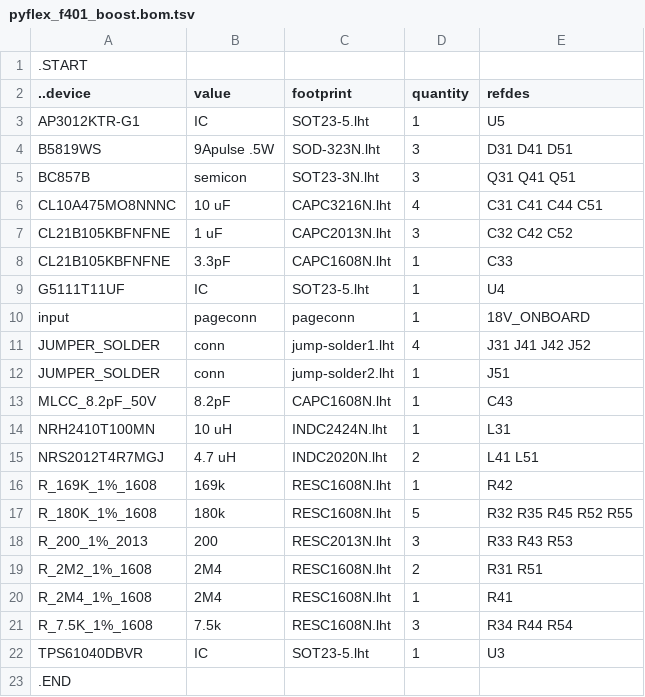
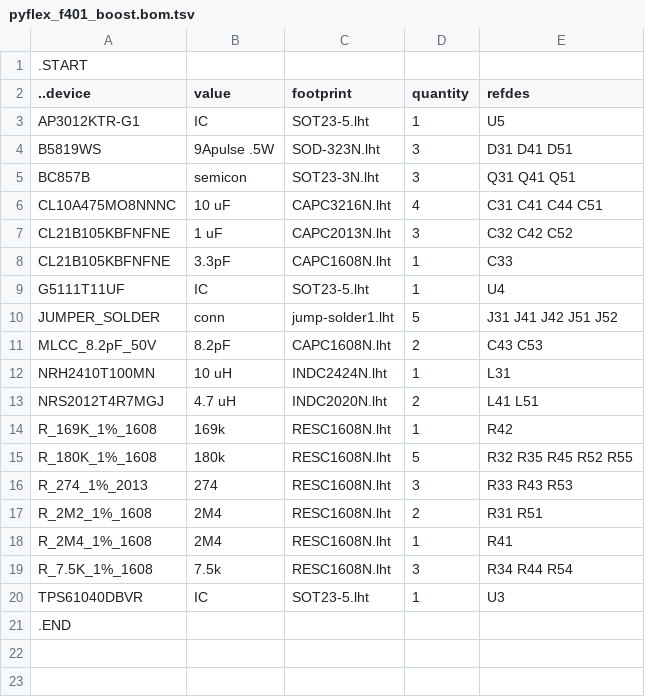
Before and after one commit to kanzure/culture_shock, a TSV file: hardware_schematics_layouts/pyflex_f401_boost.bom.tsv, drawn as a sheet.

Commit message:
layout progress so all parts placed in pyflex_f401 layout, and schematic lint checked.  kvboard still needs some work.  New USB_B_micro_2leg.lht test_padstack3.lht hdr_mini_1.25_2x5.lht MLF.lht DIOC2013N.lht.

```diff
--- a/hardware_schematics_layouts/pyflex_f401_boost.bom.tsv
+++ b/hardware_schematics_layouts/pyflex_f401_boost.bom.tsv
@@ -9,6 +9,4 @@ CL21B105KBFNFNE	3.3pF	CAPC1608N.lht	1	C33
 G5111T11UF	IC	SOT23-5.lht	1	U4
-input	pageconn	pageconn	1	18V_ONBOARD
-JUMPER_SOLDER	conn	jump-solder1.lht	4	J31 J41 J42 J52
-JUMPER_SOLDER	conn	jump-solder2.lht	1	J51
-MLCC_8.2pF_50V	8.2pF	CAPC1608N.lht	1	C43
+JUMPER_SOLDER	conn	jump-solder1.lht	5	J31 J41 J42 J51 J52
+MLCC_8.2pF_50V	8.2pF	CAPC1608N.lht	2	C43 C53
 NRH2410T100MN	10 uH	INDC2424N.lht	1	L31
@@ -17,3 +15,3 @@ R_169K_1%_1608	169k	RESC1608N.lht	1	R42
 R_180K_1%_1608	180k	RESC1608N.lht	5	R32 R35 R45 R52 R55
-R_200_1%_2013	200	RESC2013N.lht	3	R33 R43 R53
+R_274_1%_2013	274	RESC1608N.lht	3	R33 R43 R53
 R_2M2_1%_1608	2M4	RESC1608N.lht	2	R31 R51
```
Also changed, not shown: 13 other files.
